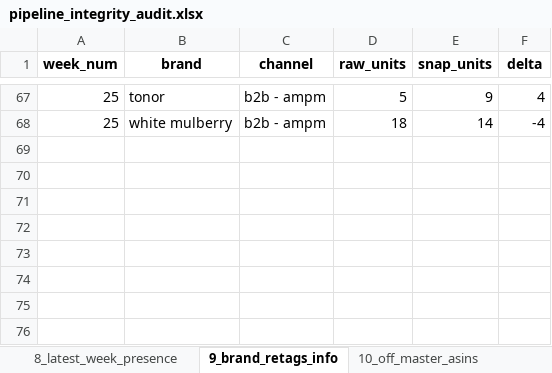
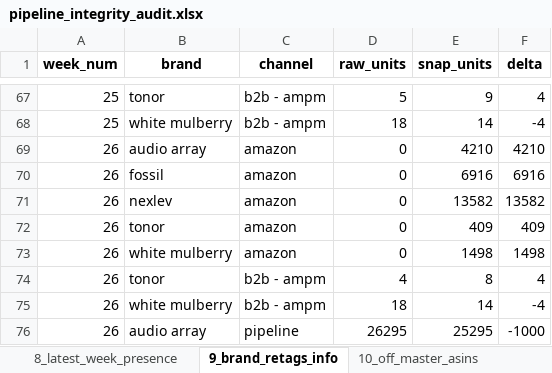
Before and after one commit to nitesh-lang/weekly-dashboard-fastapi, an Excel workbook: data/processed/pipeline_integrity_audit.xlsx, sheet 9_brand_retags_info, drawn as a sheet; only a part is shown, gaps mark what is left out; values as stored, in another font and other column widths than the file's, no borders; the diff names each change by its address in the sheet, - before the commit and + after, or states it on an @@ line.

```diff
--- a/data/processed/pipeline_integrity_audit.xlsx (sheet 9_brand_retags_info)
+++ b/data/processed/pipeline_integrity_audit.xlsx (sheet 9_brand_retags_info)
+row 69: 26 | audio array | amazon | 0 | 4210 | 4210
+row 70: 26 | fossil | amazon | 0 | 6916 | 6916
+row 71: 26 | nexlev | amazon | 0 | 13582 | 13582
+row 72: 26 | tonor | amazon | 0 | 409 | 409
+row 73: 26 | white mulberry | amazon | 0 | 1498 | 1498
+row 74: 26 | tonor | b2b - ampm | 4 | 8 | 4
+row 75: 26 | white mulberry | b2b - ampm | 18 | 14 | -4
+row 76: 26 | audio array | pipeline | 26295 | 25295 | -1000
```
Also changed, not shown: sheet 5_went_to_zero, sheet 21_brand_magnitude_regression, sheet 13_cross_route_sales, sheet 8_latest_week_presence, sheet 3_never_zero, sheet 1_raw_vs_snapshot, 4 more sheets, data/raw/sales/Week 26/Audio_Array/Vendor Sales (SP-API).xlsx, data/raw/sales/Week 26/Tonor/Vendor Sales (SP-API).xlsx, 20 other files.
